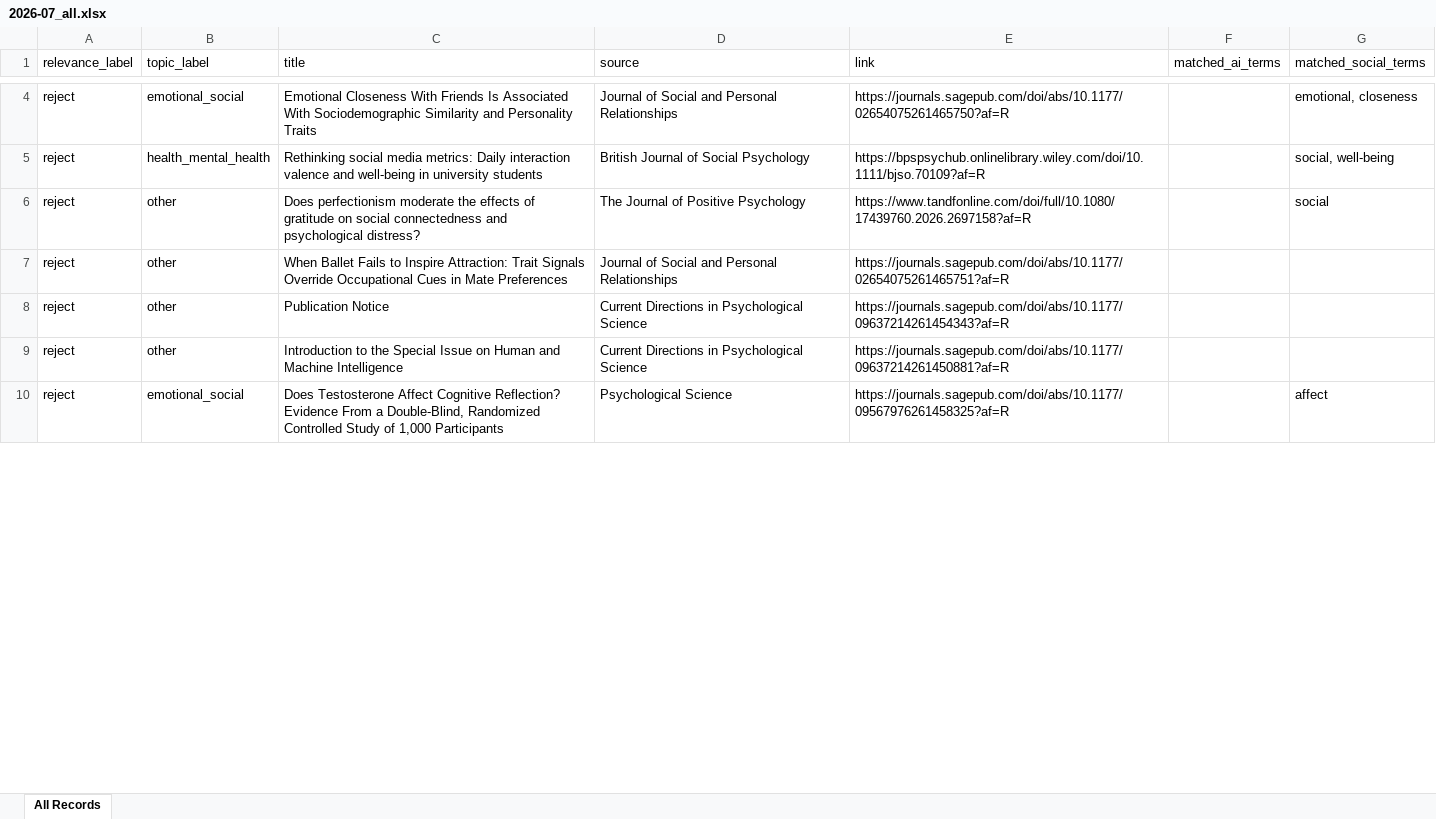
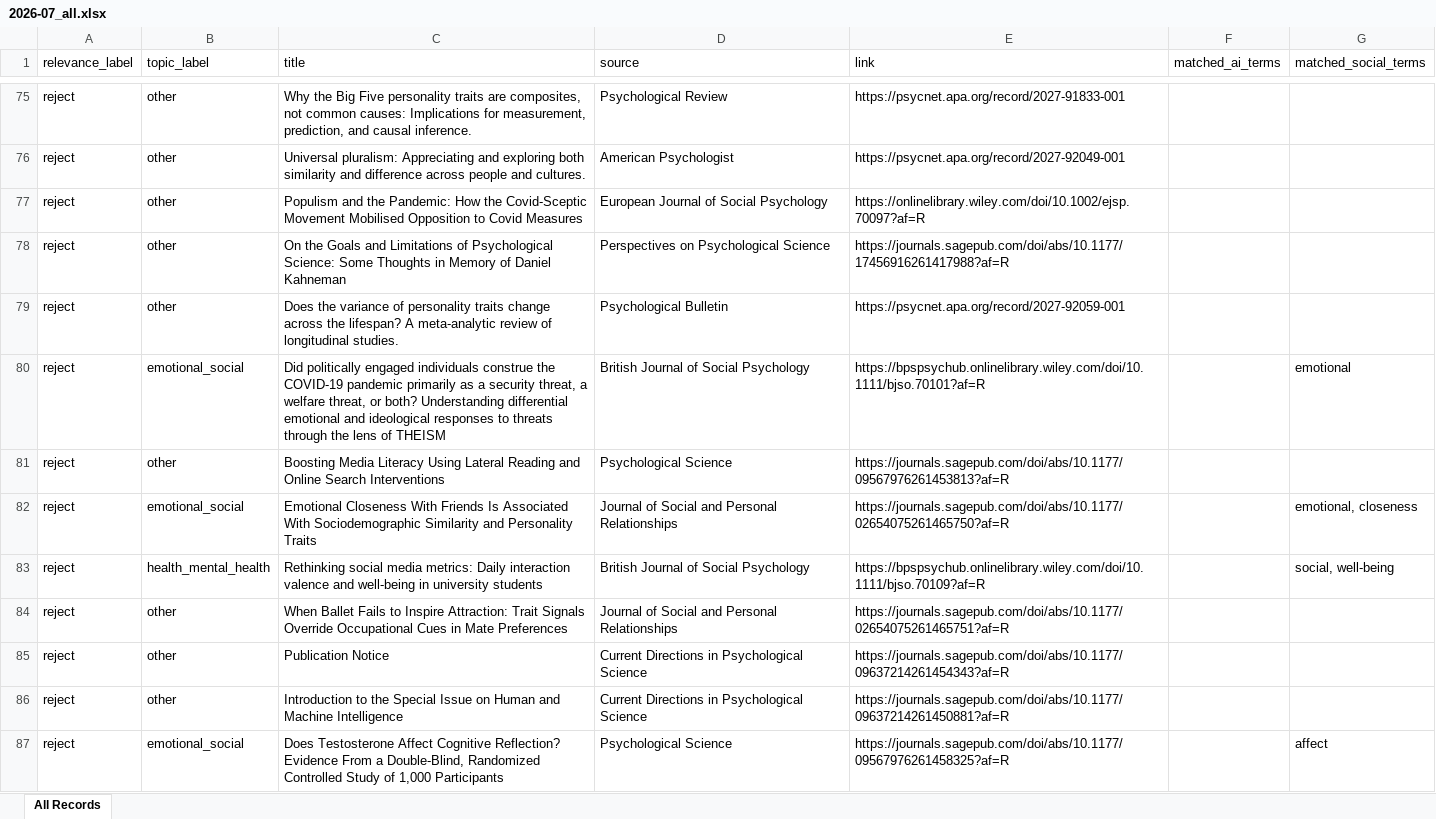
Before and after one commit to ChristineLiu0408/paper-daily, an Excel workbook: web/reports/monthly-top-psychology-journal-watch/2026-07_all.xlsx, sheet All Records, drawn as a sheet; only a part is shown, gaps mark what is left out; values as stored, in another font and other column widths than the file's, no borders; removed rows and columns are numbered as before the commit, all else as after; the diff covers the shown part only; the diff names each change by its address in the sheet, - before the commit and + after, or states it on an @@ line.

```diff
--- a/web/reports/monthly-top-psychology-journal-watch/2026-07_all.xlsx (sheet All Records)
+++ b/web/reports/monthly-top-psychology-journal-watch/2026-07_all.xlsx (sheet All Records)
+row 75: reject | other | Why the Big Five personality traits are composites, not common causes: Implications for measurement, prediction, and causal inference. | Psychological Review | https://psycnet.apa.org/record/2027-91833-001
+row 76: reject | other | Universal pluralism: Appreciating and exploring both similarity and difference across people and cultures. | American Psychologist | https://psycnet.apa.org/record/2027-92049-001
+row 77: reject | other | Populism and the Pandemic: How the Covid‐Sceptic Movement Mobilised Opposition to Covid Measures | European Journal of Social Psychology | https://onlinelibrary.wiley.com/doi/10.1002/ejsp.70097?af=R
+row 78: reject | other | On the Goals and Limitations of Psychological Science: Some Thoughts in Memory of Daniel Kahneman | Perspectives on Psychological Science | https://journals.sagepub.com/doi/abs/10.1177/17456916261417988?af=R
+row 79: reject | other | Does the variance of personality traits change across the lifespan? A meta-analytic review of longitudinal studies. | Psychological Bulletin | https://psycnet.apa.org/record/2027-92059-001
+row 80: reject | emotional_social | Did politically engaged individuals construe the COVID‐19 pandemic primarily as a security threat, a welfare threat, or both? Understanding differential emotional and ideological responses to threats through the lens of THEISM | British Journal of Social Psychology | https://bpspsychub.onlinelibrary.wiley.com/doi/10.1111/bjso.70101?af=R |  | emotional
+row 81: reject | other | Boosting Media Literacy Using Lateral Reading and Online Search Interventions | Psychological Science | https://journals.sagepub.com/doi/abs/10.1177/09567976261453813?af=R
-row 6: reject | other | Does perfectionism moderate the effects of gratitude on social connectedness and psychological distress? | The Journal of Positive Psychology | https://www.tandfonline.com/doi/full/10.1080/17439760.2026.2697158?af=R |  | social
```
Also changed, not shown: 77 added rows, 81 removed rows and 48 edited cells elsewhere in this sheet, 3 other files.
